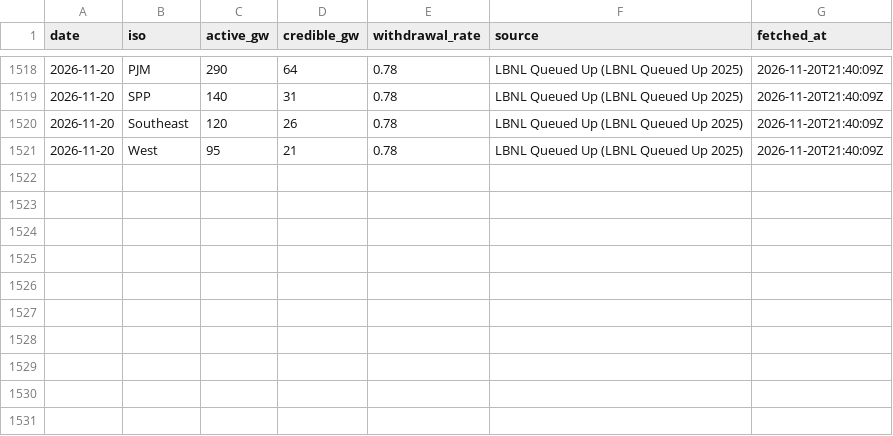
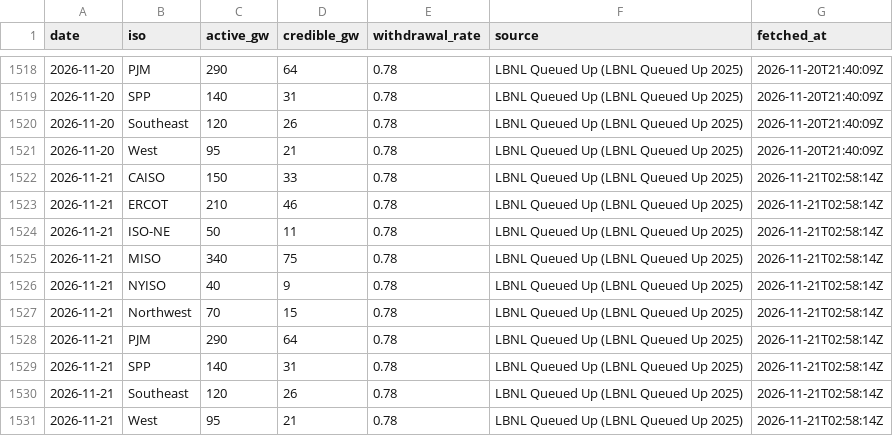
Before and after one commit to vijay-sachdeva/us-ai-infra, a CSV file: data/history/queues.csv, drawn as a sheet; only a part is shown, gaps mark what is left out.

```diff
--- a/data/history/queues.csv
+++ b/data/history/queues.csv
@@ -1521 +1521,11 @@ date,iso,active_gw,credible_gw,withdrawal_rate,source,fetched_at
 2026-11-20,West,95,21,0.78,LBNL Queued Up (LBNL Queued Up 2025),2026-11-20T21:40:09Z
+2026-11-21,CAISO,150,33,0.78,LBNL Queued Up (LBNL Queued Up 2025),2026-11-21T02:58:14Z
+2026-11-21,ERCOT,210,46,0.78,LBNL Queued Up (LBNL Queued Up 2025),2026-11-21T02:58:14Z
+2026-11-21,ISO-NE,50,11,0.78,LBNL Queued Up (LBNL Queued Up 2025),2026-11-21T02:58:14Z
+2026-11-21,MISO,340,75,0.78,LBNL Queued Up (LBNL Queued Up 2025),2026-11-21T02:58:14Z
+2026-11-21,NYISO,40,9,0.78,LBNL Queued Up (LBNL Queued Up 2025),2026-11-21T02:58:14Z
+2026-11-21,Northwest,70,15,0.78,LBNL Queued Up (LBNL Queued Up 2025),2026-11-21T02:58:14Z
+2026-11-21,PJM,290,64,0.78,LBNL Queued Up (LBNL Queued Up 2025),2026-11-21T02:58:14Z
+2026-11-21,SPP,140,31,0.78,LBNL Queued Up (LBNL Queued Up 2025),2026-11-21T02:58:14Z
+2026-11-21,Southeast,120,26,0.78,LBNL Queued Up (LBNL Queued Up 2025),2026-11-21T02:58:14Z
+2026-11-21,West,95,21,0.78,LBNL Queued Up (LBNL Queued Up 2025),2026-11-21T02:58:14Z
```
Also changed, not shown: data/history/gpu_prices.csv, data/history/grid.csv, 10 other files.
